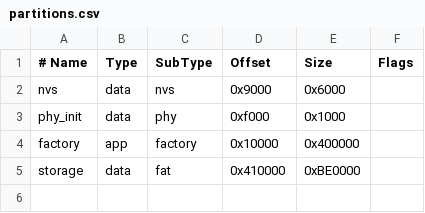
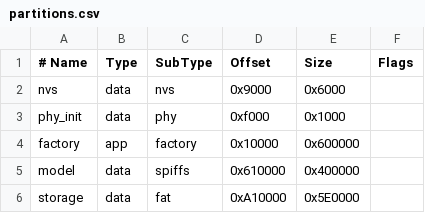
Before and after one commit to xayzyt/Embedded_competition, a CSV file: partitions.csv, drawn as a sheet.

```diff
--- a/partitions.csv
+++ b/partitions.csv
@@ -3,3 +3,4 @@ nvs,        data, nvs,     0x9000,   0x6000,
 phy_init,   data, phy,     0xf000,   0x1000,
-factory,    app,  factory, 0x10000,  0x400000,
-storage,    data, fat,     0x410000, 0xBE0000,
+factory,    app,  factory, 0x10000,  0x600000,
+model,      data, spiffs,  0x610000, 0x400000,
+storage,    data, fat,     0xA10000, 0x5E0000,
```
Also changed, not shown: 21 other files.
